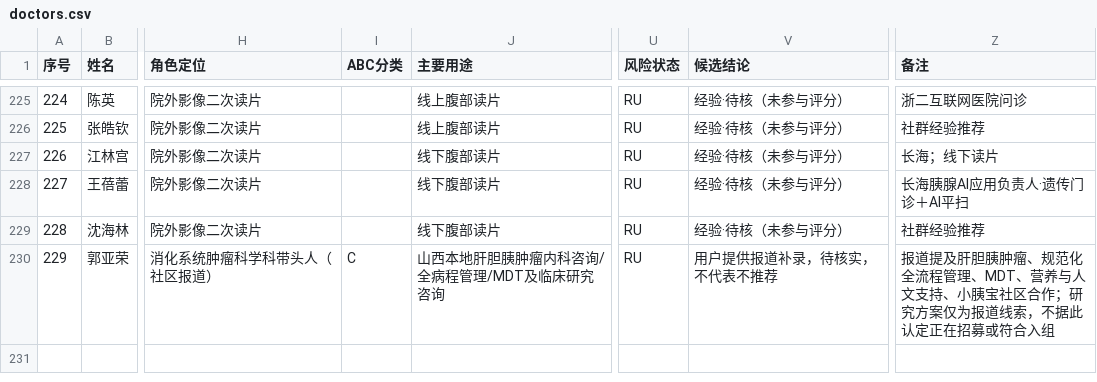
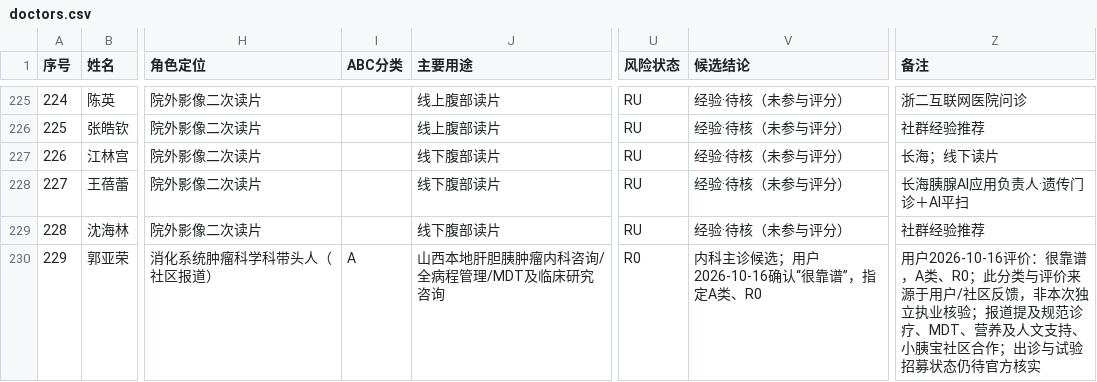
Before and after one commit to opencare-skillhub/xyb-find-cn-pdac-doctors, a CSV file: data/doctors.csv, drawn as a sheet; only a part is shown, gaps mark what is left out; the diff names each change by its address in the sheet, - before the commit and + after, or states it on an @@ line.

```diff
--- a/data/doctors.csv
+++ b/data/doctors.csv
-I230 (ABC分类): C
+I230 (ABC分类): A
-U230 (风险状态): RU
+U230 (风险状态): R0
-V230 (候选结论): 用户提供报道补录，待核实，不代表不推荐
+V230 (候选结论): 内科主诊候选；用户2026-10-16确认“很靠谱”，指定A类、R0
-Z230 (备注): 报道提及肝胆胰肿瘤、规范化全流程管理、MDT、营养与人文支持、小胰宝社区合作；研究方案仅为报道线索，不据此认定正在招募或符合入组
+Z230 (备注): 用户2026-10-16评价：很靠谱，A类、R0；此分类与评价来源于用户/社区反馈，非本次独立执业核验；报道提及规范诊疗、MDT、营养及人文支持、小胰宝社区合作；出诊与试验招募状态仍待官方核实
```
Also changed, not shown: 2 other files.
